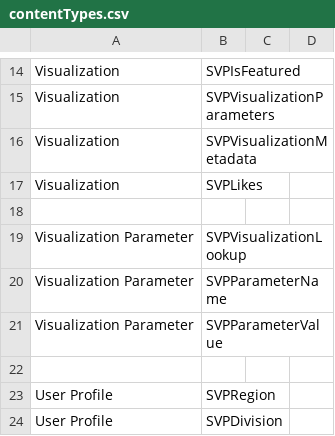
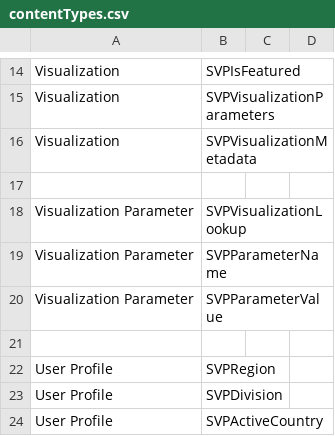
Before and after one commit to Mattc33/TEST-001, a CSV file: provisioning/environments/Generic/syscodev/contentTypes.csv, drawn as a sheet; only a part is shown, gaps mark what is left out; the shorter side is filled out with more unchanged rows; the diff names each change by its address in the sheet, - before the commit and + after, or states it on an @@ line.

```diff
--- a/provisioning/environments/Generic/syscodev/contentTypes.csv
+++ b/provisioning/environments/Generic/syscodev/contentTypes.csv
-row 17: Visualization | SVPLikes
```
Also changed, not shown: provisioning/environments/Generic/syscoqa/contentTypes.csv, 1 other file.
